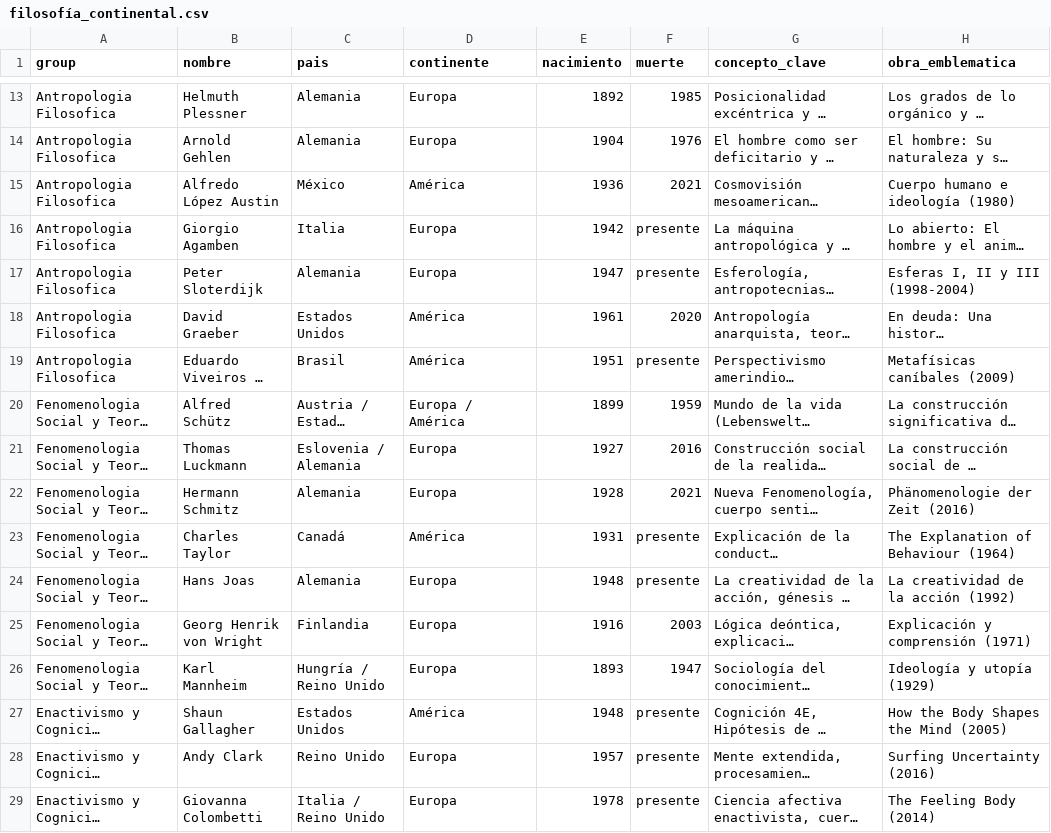
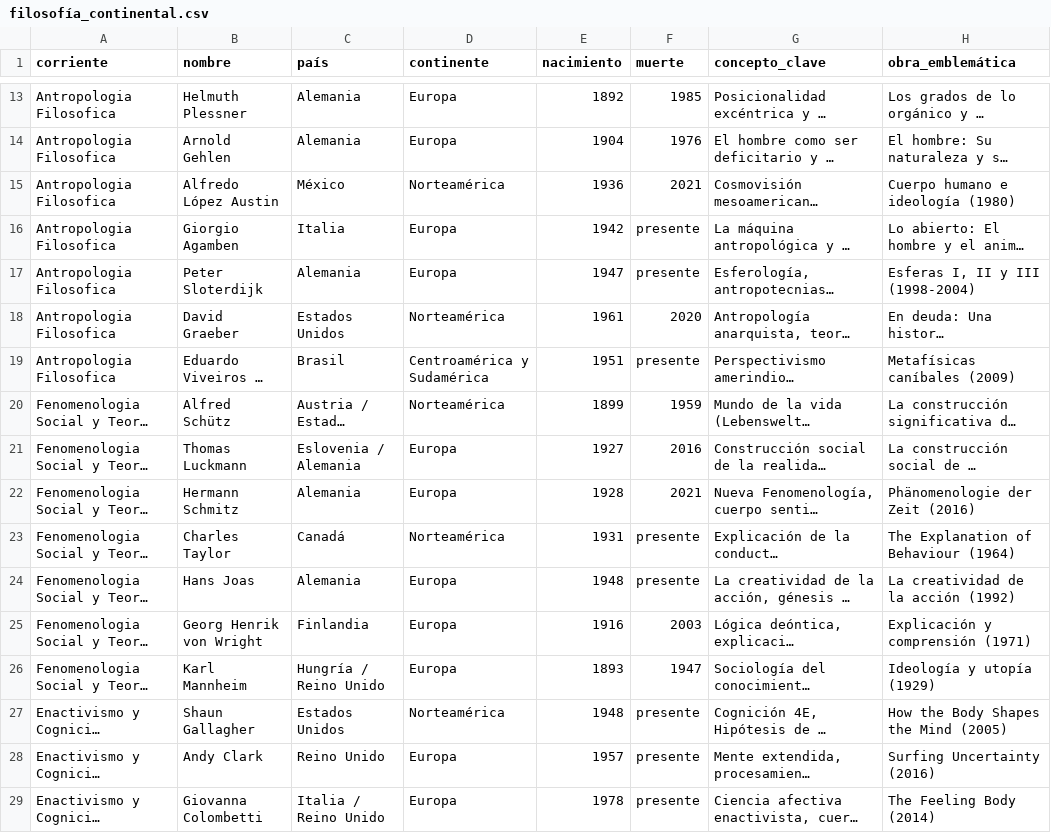
Before and after one commit to diegopaucarv/autores, a CSV file: data/filosofía_continental.csv, drawn as a sheet; only a part is shown, gaps mark what is left out; long unchanged cells end in …; the diff covers the shown part only; the diff names each change by its address in the sheet, - before the commit and + after, or states it on an @@ line.

Commit message:
Update filosofía_continental.csv

```diff
--- a/data/filosofía_continental.csv
+++ b/data/filosofía_continental.csv
-A1: group
+A1: corriente
-C1: pais
+C1: país
-H1: obra_emblematica
+H1: obra_emblemática
-D15 (continente): América
+D15 (continente): Norteamérica
-D18 (continente): América
+D18 (continente): Norteamérica
-D19 (continente): América
+D19 (continente): Centroamérica y Sudamérica
-D20 (continente): Europa / América
+D20 (continente): Norteamérica
-D23 (continente): América
+D23 (continente): Norteamérica
-D27 (continente): América
+D27 (continente): Norteamérica
```
Also changed, not shown: 6 removed rows and 44 edited cells elsewhere in this file.
